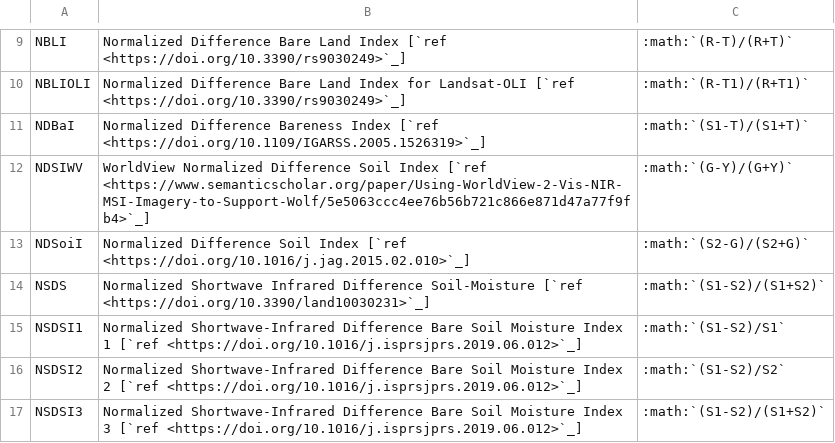
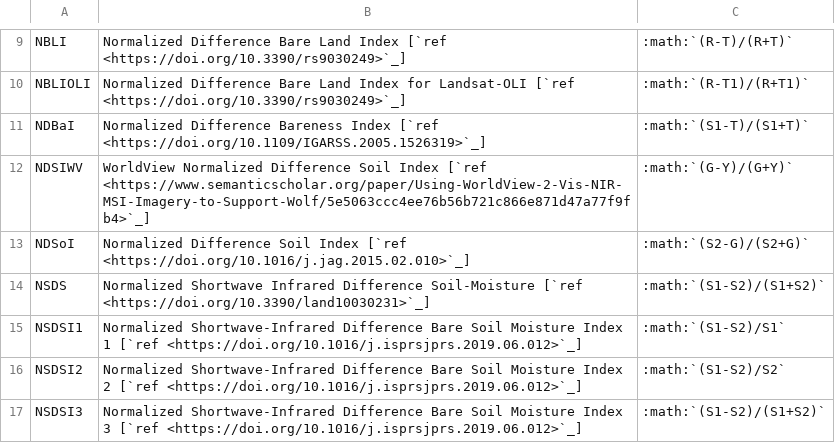
Before and after one commit to awesome-spectral-indices/awesome-spectral-indices, a CSV file: docs/_static/indices_soil.csv, drawn as a sheet; only a part is shown, gaps mark what is left out.

```diff
--- a/docs/_static/indices_soil.csv
+++ b/docs/_static/indices_soil.csv
@@ -12,3 +12,3 @@ NDBaI,Normalized Difference Bareness Index [`ref <https://doi.org/10.1109/IGARSS
 NDSIWV,WorldView Normalized Difference Soil Index [`ref <https://www.semanticscholar.org/paper/Using-WorldView-2-Vis-NIR-MSI-Imagery-to-Support-Wolf/5e5063ccc4ee76b56b721c866e871d47a77f9fb4>`_],:math:`(G-Y)/(G+Y)`
-NDSoiI,Normalized Difference Soil Index [`ref <https://doi.org/10.1016/j.jag.2015.02.010>`_],:math:`(S2-G)/(S2+G)`
+NDSoI,Normalized Difference Soil Index [`ref <https://doi.org/10.1016/j.jag.2015.02.010>`_],:math:`(S2-G)/(S2+G)`
 NSDS,Normalized Shortwave Infrared Difference Soil-Moisture [`ref <https://doi.org/10.3390/land10030231>`_],:math:`(S1-S2)/(S1+S2)`
```
Also changed, not shown: output/spectral-indices-table.csv, 1 other file.
